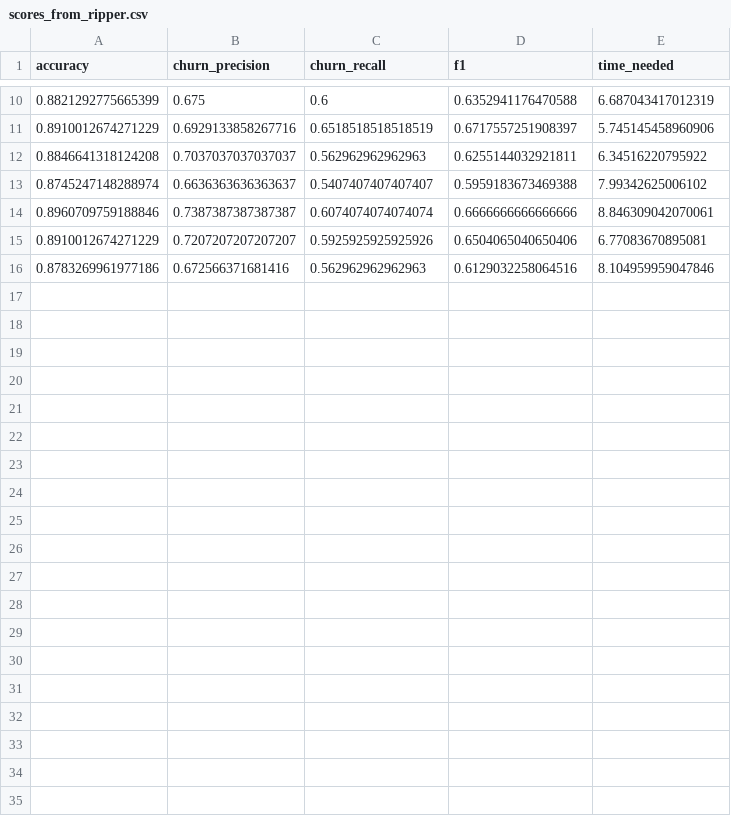
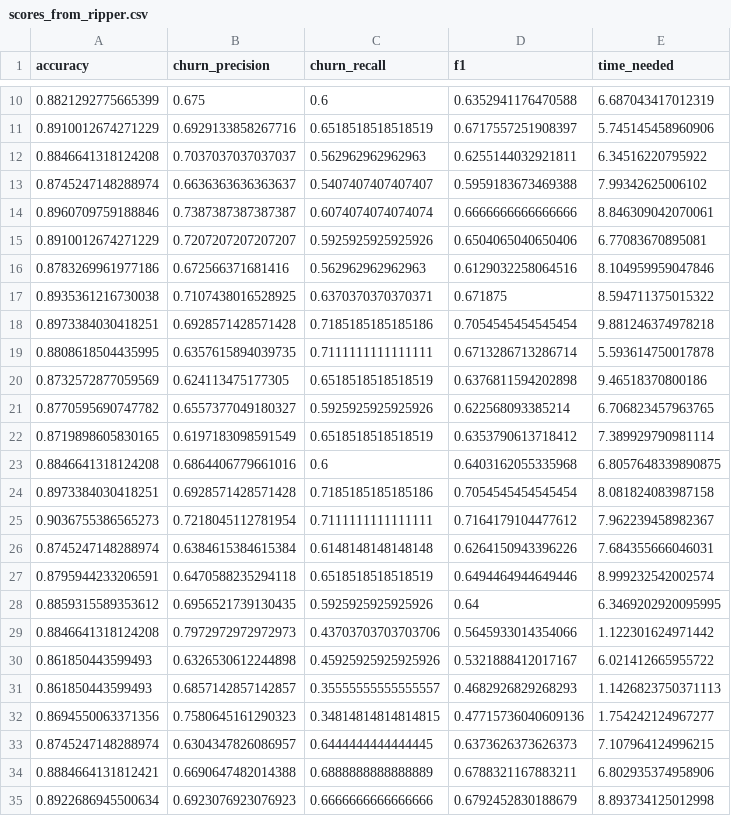
Before and after one commit to decision-list-reseach/benchmark_paper1, a CSV file: RIPPER/logs/scores_from_ripper.csv, drawn as a sheet; only a part is shown, gaps mark what is left out; the diff covers the shown part only.

```diff
--- a/RIPPER/logs/scores_from_ripper.csv
+++ b/RIPPER/logs/scores_from_ripper.csv
@@ -16 +16,20 @@ accuracy,churn_precision,churn_recall,f1,time_needed
 0.8783269961977186,0.672566371681416,0.562962962962963,0.6129032258064516,8.104959959047846
+0.8935361216730038,0.7107438016528925,0.6370370370370371,0.671875,8.594711375015322
+0.8973384030418251,0.6928571428571428,0.7185185185185186,0.7054545454545454,9.881246374978218
+0.8808618504435995,0.6357615894039735,0.7111111111111111,0.6713286713286714,5.593614750017878
+0.8732572877059569,0.624113475177305,0.6518518518518519,0.6376811594202898,9.46518370800186
+0.8770595690747782,0.6557377049180327,0.5925925925925926,0.622568093385214,6.706823457963765
+0.8719898605830165,0.6197183098591549,0.6518518518518519,0.6353790613718412,7.389929790981114
+0.8846641318124208,0.6864406779661016,0.6,0.6403162055335968,6.8057648339890875
+0.8973384030418251,0.6928571428571428,0.7185185185185186,0.7054545454545454,8.081824083987158
+0.9036755386565273,0.7218045112781954,0.7111111111111111,0.7164179104477612,7.962239458982367
+0.8745247148288974,0.6384615384615384,0.6148148148148148,0.6264150943396226,7.684355666046031
+0.8795944233206591,0.6470588235294118,0.6518518518518519,0.6494464944649446,8.999232542002574
+0.8859315589353612,0.6956521739130435,0.5925925925925926,0.64,6.3469202920095995
+0.8846641318124208,0.7972972972972973,0.43703703703703706,0.5645933014354066,1.122301624971442
+0.861850443599493,0.6326530612244898,0.45925925925925926,0.5321888412017167,6.021412665955722
+0.861850443599493,0.6857142857142857,0.35555555555555557,0.4682926829268293,1.1426823750371113
+0.8694550063371356,0.7580645161290323,0.34814814814814815,0.47715736040609136,1.754242124967277
+0.8745247148288974,0.6304347826086957,0.6444444444444445,0.6373626373626373,7.107964124996215
+0.8884664131812421,0.6690647482014388,0.6888888888888889,0.6788321167883211,6.802935374958906
+0.8922686945500634,0.6923076923076923,0.6666666666666666,0.6792452830188679,8.893734125012998
```
Also changed, not shown: 21 added rows elsewhere in this file, 9 other files.
